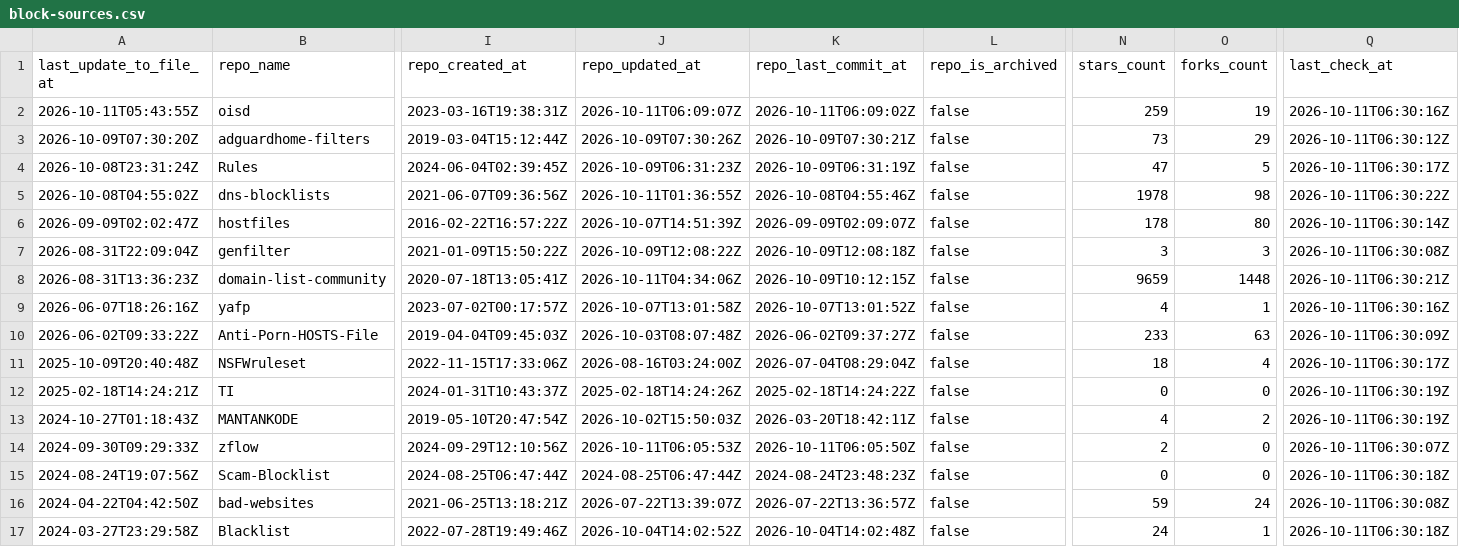
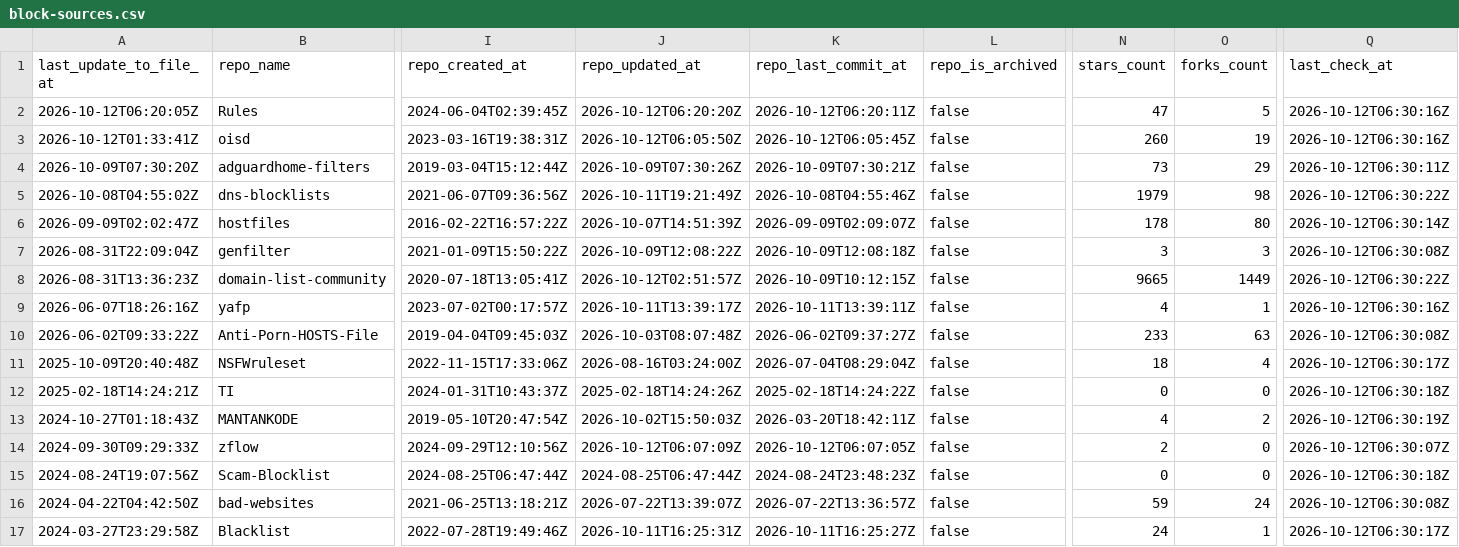
Before and after one commit to Bon-Appetit/porn-domains, a CSV file: blocklist/block-sources.csv, drawn as a sheet; only a part is shown, gaps mark what is left out; removed rows and columns are numbered as before the commit, all else as after; rows hold the shown columns only; the diff covers the shown part only; the diff names each change by its address in the sheet, - before the commit and + after, or states it on an @@ line.

Commit message:
[AUTO] Rebuild CSV files for sources
Runtime: 00h:00m:21s

```diff
--- a/blocklist/block-sources.csv
+++ b/blocklist/block-sources.csv
+row 2: 2026-10-12T06:20:05Z | Rules | 2024-06-04T02:39:45Z | 2026-10-12T06:20:20Z | 2026-10-12T06:20:11Z | false | 47 | 5 | 2026-10-12T06:30:16Z
-A3 (last_update_to_file_at): 2026-10-11T05:43:55Z
+A3 (last_update_to_file_at): 2026-10-12T01:33:41Z
-J3 (repo_updated_at): 2026-10-11T06:09:07Z
+J3 (repo_updated_at): 2026-10-12T06:05:50Z
-K3 (repo_last_commit_at): 2026-10-11T06:09:02Z
+K3 (repo_last_commit_at): 2026-10-12T06:05:45Z
-N3 (stars_count): 259
+N3 (stars_count): 260
-Q3 (last_check_at): 2026-10-11T06:30:16Z
+Q3 (last_check_at): 2026-10-12T06:30:16Z
-Q4 (last_check_at): 2026-10-11T06:30:12Z
+Q4 (last_check_at): 2026-10-12T06:30:11Z
-row 4: 2026-10-08T23:31:24Z | Rules | 2024-06-04T02:39:45Z | 2026-10-09T06:31:23Z | 2026-10-09T06:31:19Z | false | 47 | 5 | 2026-10-11T06:30:17Z
-J5 (repo_updated_at): 2026-10-11T01:36:55Z
+J5 (repo_updated_at): 2026-10-11T19:21:49Z
-N5 (stars_count): 1978
+N5 (stars_count): 1979
-Q5 (last_check_at): 2026-10-11T06:30:22Z
+Q5 (last_check_at): 2026-10-12T06:30:22Z
-Q6 (last_check_at): 2026-10-11T06:30:14Z
+Q6 (last_check_at): 2026-10-12T06:30:14Z
-Q7 (last_check_at): 2026-10-11T06:30:08Z
+Q7 (last_check_at): 2026-10-12T06:30:08Z
-J8 (repo_updated_at): 2026-10-11T04:34:06Z
+J8 (repo_updated_at): 2026-10-12T02:51:57Z
-N8 (stars_count): 9659
+N8 (stars_count): 9665
-O8 (forks_count): 1448
+O8 (forks_count): 1449
-Q8 (last_check_at): 2026-10-11T06:30:21Z
+Q8 (last_check_at): 2026-10-12T06:30:22Z
-J9 (repo_updated_at): 2026-10-07T13:01:58Z
+J9 (repo_updated_at): 2026-10-11T13:39:17Z
-K9 (repo_last_commit_at): 2026-10-07T13:01:52Z
+K9 (repo_last_commit_at): 2026-10-11T13:39:11Z
-Q9 (last_check_at): 2026-10-11T06:30:16Z
+Q9 (last_check_at): 2026-10-12T06:30:16Z
-Q10 (last_check_at): 2026-10-11T06:30:09Z
+Q10 (last_check_at): 2026-10-12T06:30:08Z
-Q11 (last_check_at): 2026-10-11T06:30:17Z
+Q11 (last_check_at): 2026-10-12T06:30:17Z
-Q12 (last_check_at): 2026-10-11T06:30:19Z
+Q12 (last_check_at): 2026-10-12T06:30:18Z
-Q13 (last_check_at): 2026-10-11T06:30:19Z
+Q13 (last_check_at): 2026-10-12T06:30:19Z
-J14 (repo_updated_at): 2026-10-11T06:05:53Z
+J14 (repo_updated_at): 2026-10-12T06:07:09Z
-K14 (repo_last_commit_at): 2026-10-11T06:05:50Z
+K14 (repo_last_commit_at): 2026-10-12T06:07:05Z
-Q14 (last_check_at): 2026-10-11T06:30:07Z
+Q14 (last_check_at): 2026-10-12T06:30:07Z
-Q15 (last_check_at): 2026-10-11T06:30:18Z
+Q15 (last_check_at): 2026-10-12T06:30:18Z
-Q16 (last_check_at): 2026-10-11T06:30:08Z
+Q16 (last_check_at): 2026-10-12T06:30:08Z
-J17 (repo_updated_at): 2026-10-04T14:02:52Z
+J17 (repo_updated_at): 2026-10-11T16:25:31Z
-K17 (repo_last_commit_at): 2026-10-04T14:02:48Z
+K17 (repo_last_commit_at): 2026-10-11T16:25:27Z
-Q17 (last_check_at): 2026-10-11T06:30:18Z
+Q17 (last_check_at): 2026-10-12T06:30:17Z
```
Also changed, not shown: 27 edited cells elsewhere in this file.
